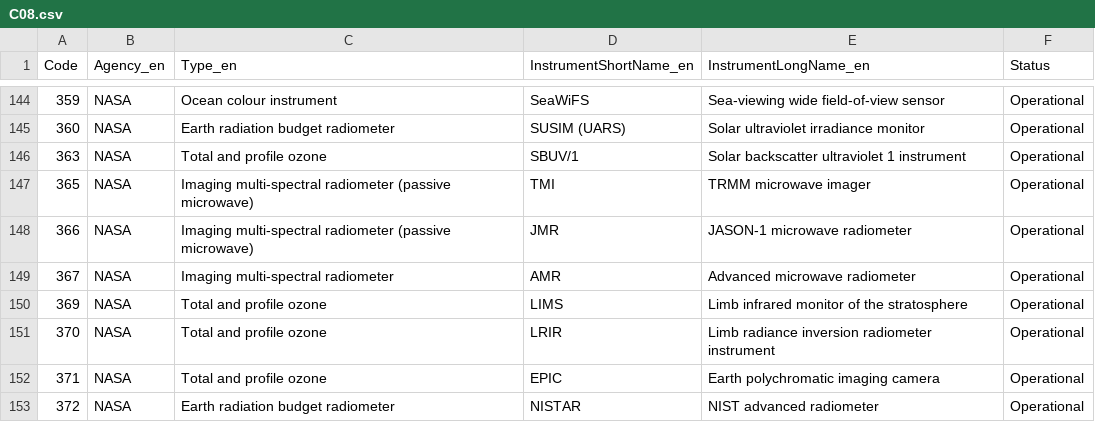
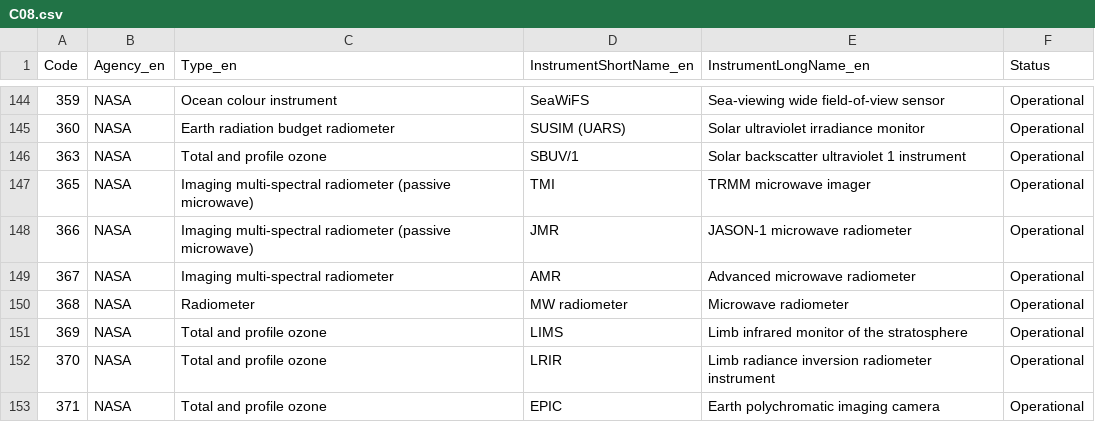
Before and after one commit to wmo-im/CCT, a CSV file: C08.csv, drawn as a sheet; only a part is shown, gaps mark what is left out; the shorter side is filled out with more unchanged rows; the diff names each change by its address in the sheet, - before the commit and + after, or states it on an @@ line.

Commit message:
Update C08.csv
create the entry for :
CCT-8 : EUMETSAT : Microwave Radiometer (MW radiometer) - SWOT new entry #173  https://github.com/wmo-im/CCT/issues/173

```diff
--- a/C08.csv
+++ b/C08.csv
+row 150: 368 | NASA | Radiometer | MW radiometer | Microwave radiometer | Operational
```
